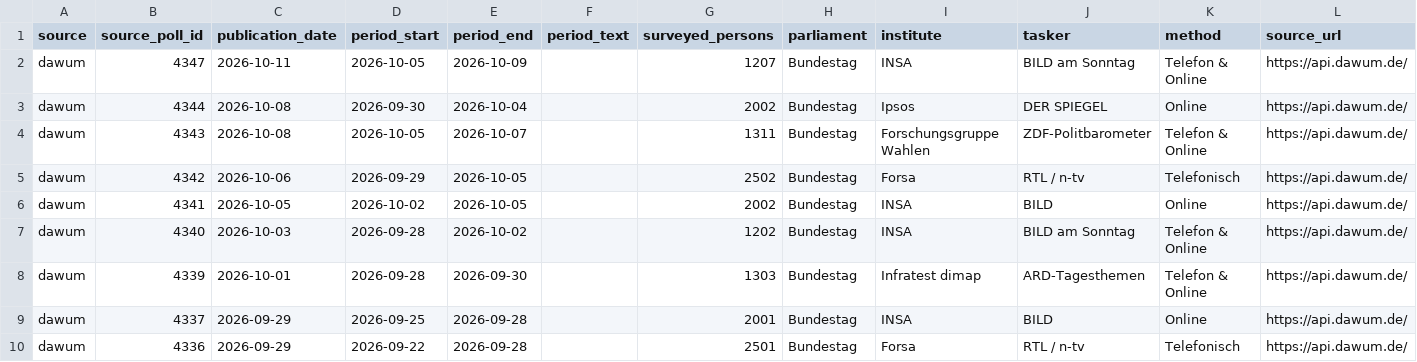
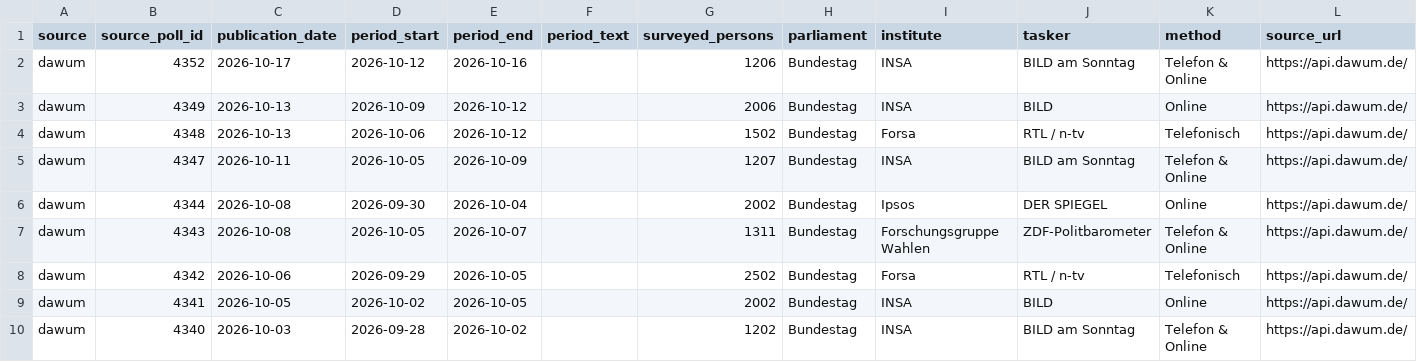
Before and after one commit to deeplook/sonntagsfrage, a CSV file: data/parliaments/bundestag/polls/dawum.csv, drawn as a sheet; only a part is shown; the shorter side is filled out with more unchanged rows; the diff names each change by its address in the sheet, - before the commit and + after, or states it on an @@ line.

```diff
--- a/data/parliaments/bundestag/polls/dawum.csv
+++ b/data/parliaments/bundestag/polls/dawum.csv
+row 2: dawum | 4352 | 2026-10-17 | 2026-10-12 | 2026-10-16 |  | 1206 | Bundestag | INSA | BILD am Sonntag | Telefon & Online | https://api.dawum.de/
+row 3: dawum | 4349 | 2026-10-13 | 2026-10-09 | 2026-10-12 |  | 2006 | Bundestag | INSA | BILD | Online | https://api.dawum.de/
+row 4: dawum | 4348 | 2026-10-13 | 2026-10-06 | 2026-10-12 |  | 1502 | Bundestag | Forsa | RTL / n-tv | Telefonisch | https://api.dawum.de/
```
Also changed, not shown: data/parliaments/bundestag/polls/wahlrecht-insa.csv, data/parliaments/bundestag/results/dawum.csv, 10 other files.
